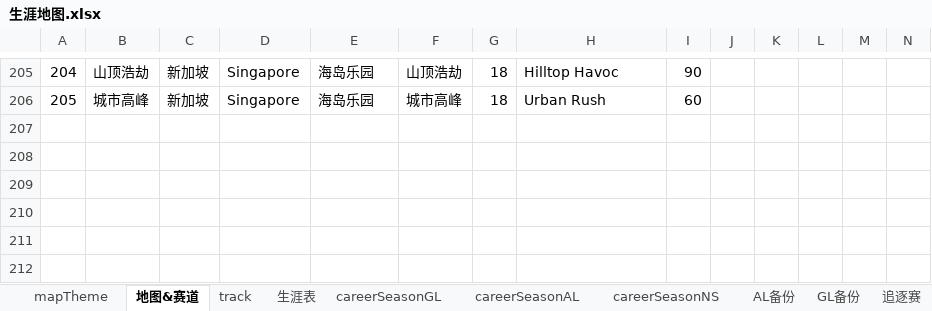
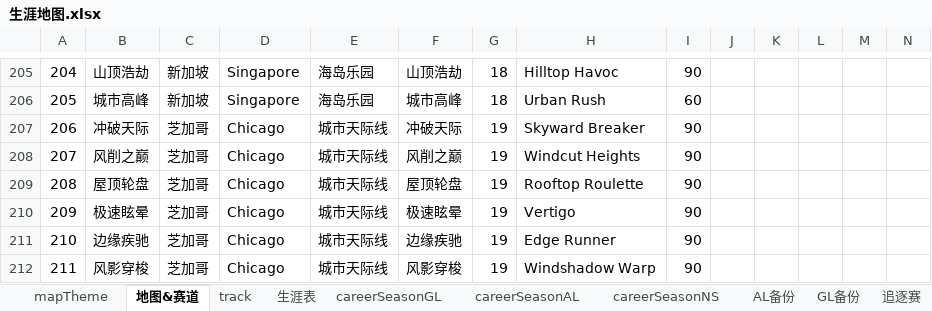
Before and after one commit to a9helper/a9-data, an Excel workbook: 生涯地图.xlsx, sheet 地图&赛道, drawn as a sheet; only a part is shown, gaps mark what is left out; values as stored, in another font and other column widths than the file's, no borders; the diff names each change by its address in the sheet, - before the commit and + after, or states it on an @@ line.

```diff
--- a/生涯地图.xlsx (sheet 地图&赛道)
+++ b/生涯地图.xlsx (sheet 地图&赛道)
+row 207: 206 | 冲破天际 | 芝加哥 | Chicago | 城市天际线 | 冲破天际 | 19 | Skyward Breaker | 90
+row 208: 207 | 风削之巅 | 芝加哥 | Chicago | 城市天际线 | 风削之巅 | 19 | Windcut Heights | 90
+row 209: 208 | 屋顶轮盘 | 芝加哥 | Chicago | 城市天际线 | 屋顶轮盘 | 19 | Rooftop Roulette | 90
+row 210: 209 | 极速眩晕 | 芝加哥 | Chicago | 城市天际线 | 极速眩晕 | 19 | Vertigo | 90
+row 211: 210 | 边缘疾驰 | 芝加哥 | Chicago | 城市天际线 | 边缘疾驰 | 19 | Edge Runner | 90
+row 212: 211 | 风影穿梭 | 芝加哥 | Chicago | 城市天际线 | 风影穿梭 | 19 | Windshadow Warp | 90
```
Also changed, not shown: sheet track, sheet mapTheme, formulas that keep their value, 国际服小助手.xlsx, 1 other file.
